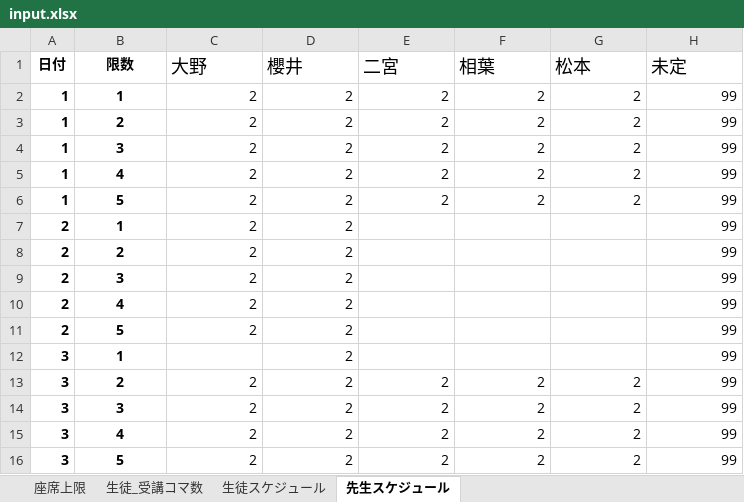
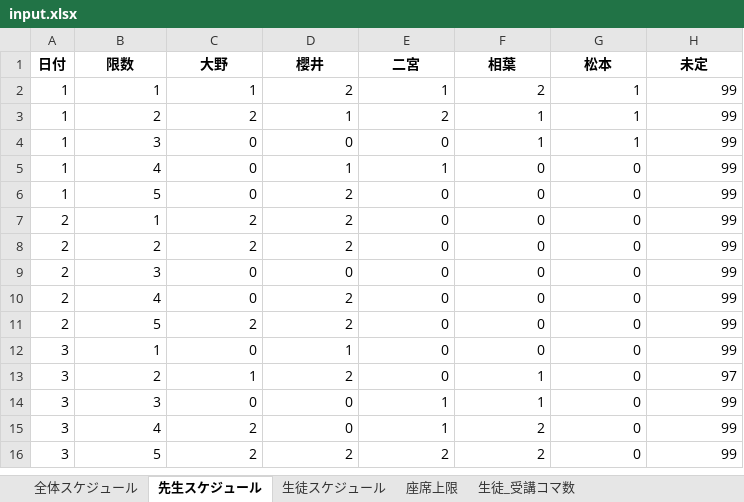
Before and after one commit to shu-ozawa/scheduling_app, an Excel workbook: 1_スケジュール実行/input/input.xlsx, sheet 先生スケジュール, drawn as a sheet; only a part is shown; values as stored, in another font and other column widths than the file's, no borders; the diff covers the shown part only; the diff names each change by its address in the sheet, - before the commit and + after, or states it on an @@ line.

```diff
--- a/1_スケジュール実行/input/input.xlsx (sheet 先生スケジュール)
+++ b/1_スケジュール実行/input/input.xlsx (sheet 先生スケジュール)
+sheet tab: 全体スケジュール
@@ sheet tab order changed: 全体スケジュール | 先生スケジュール | 生徒スケジュール | 座席上限 | 生徒_受講コマ数 @@
@@ C1:H1 bold: off → on, text size: smaller, alignment: left → center @@
-A2:B16 bold: on
+A2:B16 bold: off
-B2:B16 alignment: center
+B2:B16 alignment: right
-C2 (大野): 2
+C2 (大野): 1
-E2 (二宮): 2
+E2 (二宮): 1
-G2:G4 (松本): 2
+G2:G4 (松本): 1
-D3 (櫻井): 2
+D3 (櫻井): 1
-F3:F4 (相葉): 2
+F3:F4 (相葉): 1
-C4:C6 (大野): 2
+C4:C6 (大野): 0
-D4 (櫻井): 2
+D4 (櫻井): 0
-E4 (二宮): 2
+E4 (二宮): 0
-D5 (櫻井): 2
+D5 (櫻井): 1
-E5 (二宮): 2
+E5 (二宮): 1
-F5:F6 (相葉): 2
+F5:F6 (相葉): 0
-G5:G6 (松本): 2
+G5:G6 (松本): 0
-E6 (二宮): 2
+E6 (二宮): 0
-E7:E12 (二宮): (empty)
+E7:E12 (二宮): 0
-F7:F12 (相葉): (empty)
+F7:F12 (相葉): 0
-G7:G12 (松本): (empty)
+G7:G12 (松本): 0
-C9:C10 (大野): 2
+C9:C10 (大野): 0
-D9 (櫻井): 2
+D9 (櫻井): 0
-C12 (大野): (empty)
+C12 (大野): 0
-D12 (櫻井): 2
+D12 (櫻井): 1
-C13 (大野): 2
+C13 (大野): 1
-E13 (二宮): 2
+E13 (二宮): 0
-F13:F14 (相葉): 2
+F13:F14 (相葉): 1
-G13:G16 (松本): 2
+G13:G16 (松本): 0
-H13 (未定): 99
+H13 (未定): 97
-C14 (大野): 2
+C14 (大野): 0
-D14:D15 (櫻井): 2
+D14:D15 (櫻井): 0
-E14:E15 (二宮): 2
+E14:E15 (二宮): 1
```
Also changed, not shown: 159 edited cells and cell formats elsewhere in this sheet, sheet 生徒スケジュール, sheet 生徒_受講コマ数, sheet 座席上限, 1_スケジュール実行/output/output.xlsx, 2 other files.
